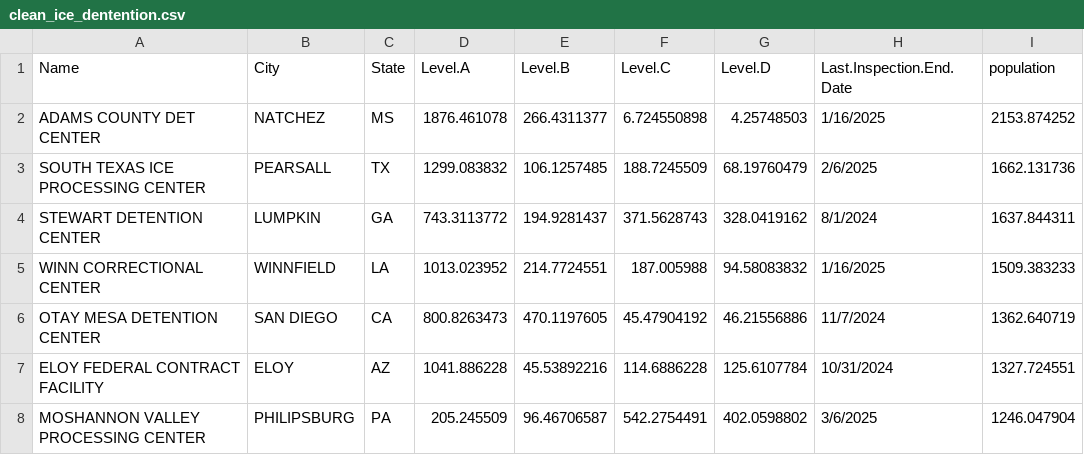
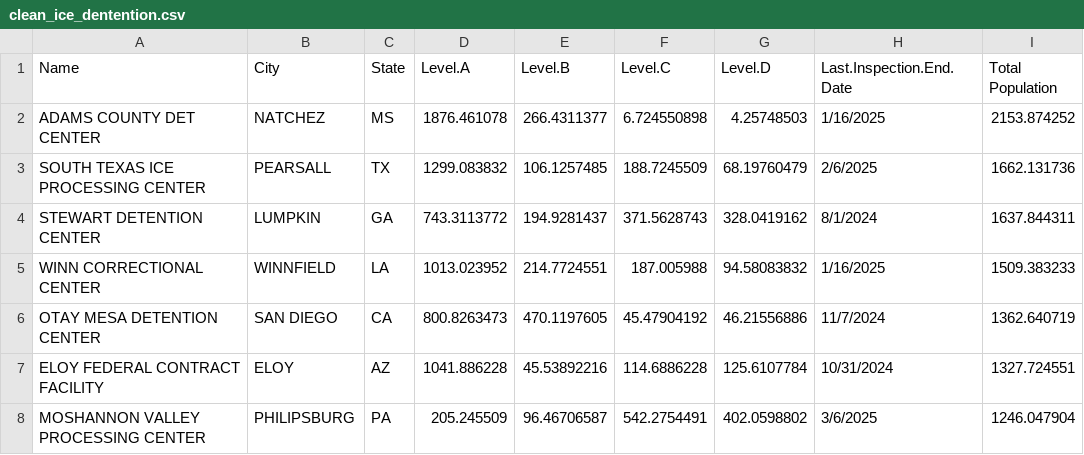
Before and after one commit to gautamdikshit/data-screening-exercise, a CSV file: output/clean_ice_dentention.csv (was data/clean_ice_dentention.csv), drawn as a sheet; only a part is shown.

```diff
--- a/data/clean_ice_dentention.csv
+++ b/output/clean_ice_dentention.csv
@@ -1,2 +1,2 @@
-Name,City,State,Level.A,Level.B,Level.C,Level.D,Last.Inspection.End.Date,population
+Name,City,State,Level.A,Level.B,Level.C,Level.D,Last.Inspection.End.Date,Total Population
 ADAMS COUNTY DET CENTER,NATCHEZ,MS,1876.461078,266.4311377,6.724550898,4.25748503,1/16/2025,2153.874252
```
Also changed, not shown: 2 other files.
